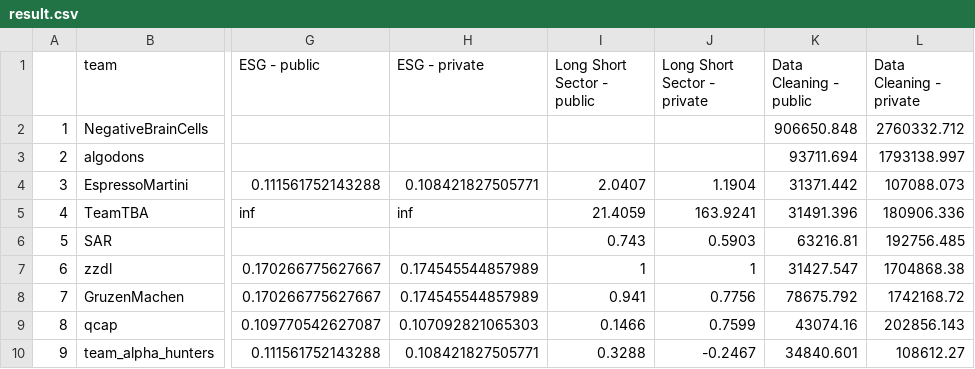
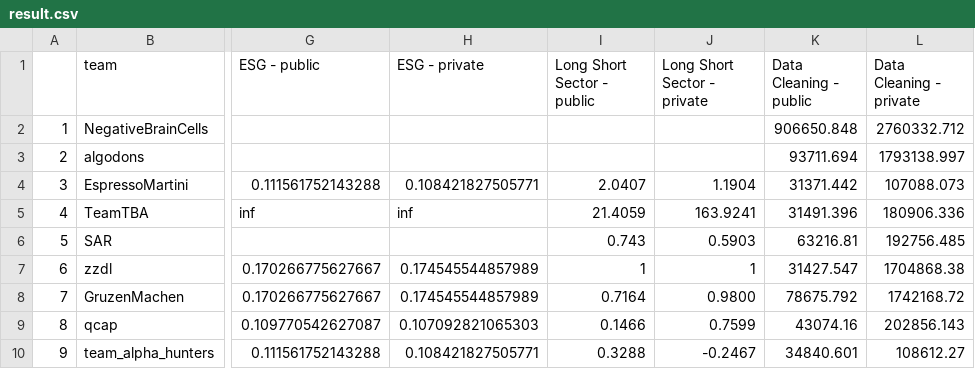
Before and after one commit to algotradingsoc/leaderboard, a CSV file: result.csv, drawn as a sheet; only a part is shown, gaps mark what is left out; the diff names each change by its address in the sheet, - before the commit and + after, or states it on an @@ line.

Commit message:
long-short

```diff
--- a/result.csv
+++ b/result.csv
-I8 (Long Short Sector - public): 0.941
+I8 (Long Short Sector - public): 0.7164
-J8 (Long Short Sector - private): 0.7756
+J8 (Long Short Sector - private): 0.9800
```
